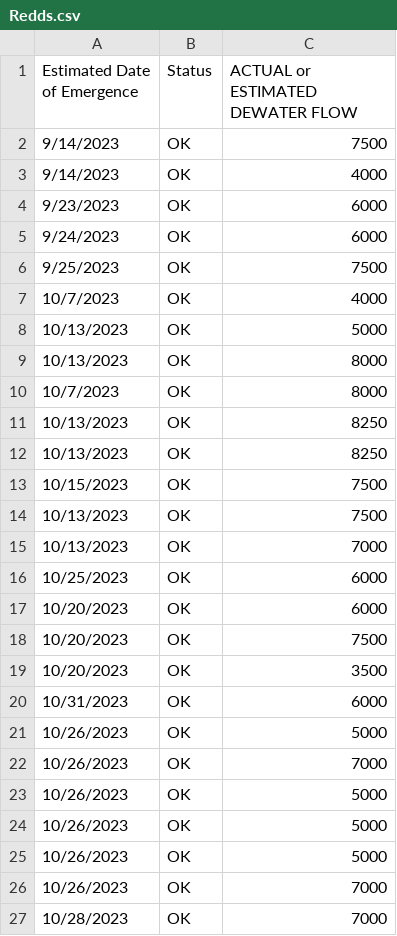
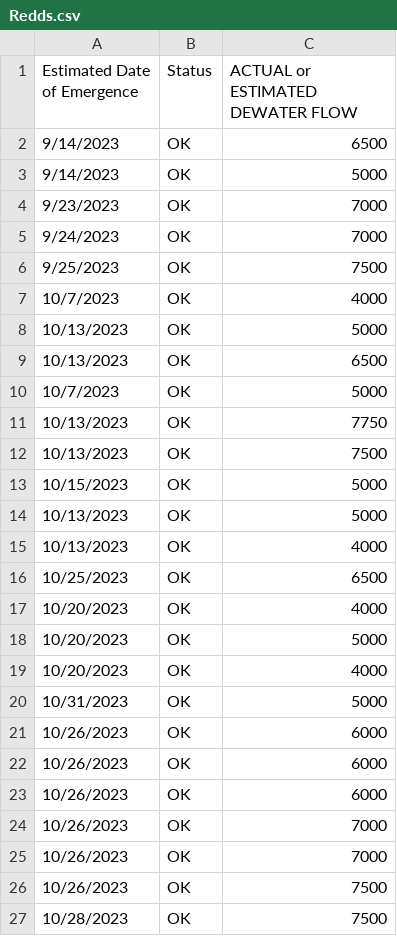
Before and after one commit to BDO-Science/Fall_Flow_Redd_Dewatering, a CSV file: Redds.csv, drawn as a sheet.

```diff
--- a/Redds.csv
+++ b/Redds.csv
@@ -1,6 +1,6 @@
 Estimated Date of Emergence,Status,ACTUAL or ESTIMATED  DEWATER FLOW
-9/14/2023,OK,7500
-9/14/2023,OK,4000
-9/23/2023,OK,6000
-9/24/2023,OK,6000
+9/14/2023,OK,6500
+9/14/2023,OK,5000
+9/23/2023,OK,7000
+9/24/2023,OK,7000
 9/25/2023,OK,7500
@@ -8,20 +8,20 @@ Estimated Date of Emergence,Status,ACTUAL or ESTIMATED  DEWATER FLOW
 10/13/2023,OK,5000
-10/13/2023,OK,8000
-10/7/2023,OK,8000
-10/13/2023,OK,8250
-10/13/2023,OK,8250
-10/15/2023,OK,7500
+10/13/2023,OK,6500
+10/7/2023,OK,5000
+10/13/2023,OK,7750
 10/13/2023,OK,7500
-10/13/2023,OK,7000
-10/25/2023,OK,6000
-10/20/2023,OK,6000
-10/20/2023,OK,7500
-10/20/2023,OK,3500
-10/31/2023,OK,6000
-10/26/2023,OK,5000
+10/15/2023,OK,5000
+10/13/2023,OK,5000
+10/13/2023,OK,4000
+10/25/2023,OK,6500
+10/20/2023,OK,4000
+10/20/2023,OK,5000
+10/20/2023,OK,4000
+10/31/2023,OK,5000
+10/26/2023,OK,6000
+10/26/2023,OK,6000
+10/26/2023,OK,6000
 10/26/2023,OK,7000
-10/26/2023,OK,5000
-10/26/2023,OK,5000
-10/26/2023,OK,5000
 10/26/2023,OK,7000
-10/28/2023,OK,7000
+10/26/2023,OK,7500
+10/28/2023,OK,7500
```
Also changed, not shown: 3 other files.
